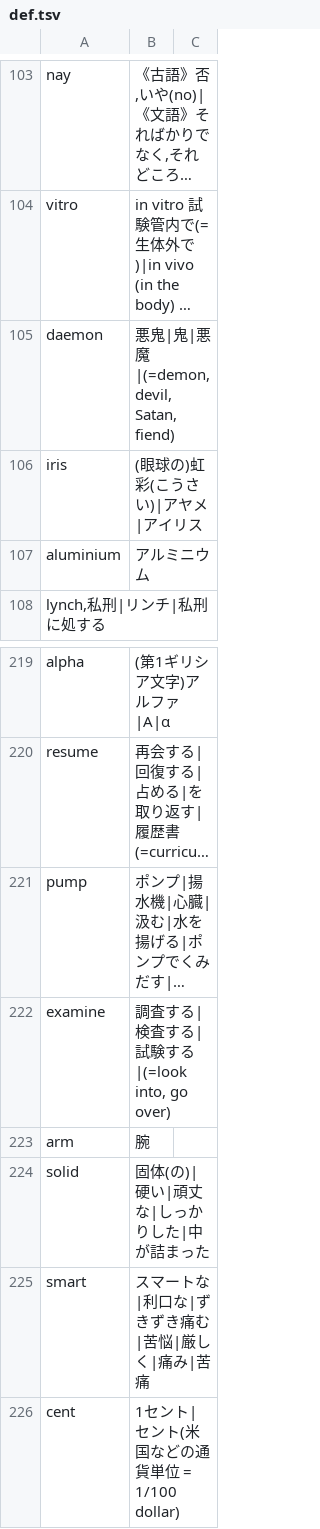
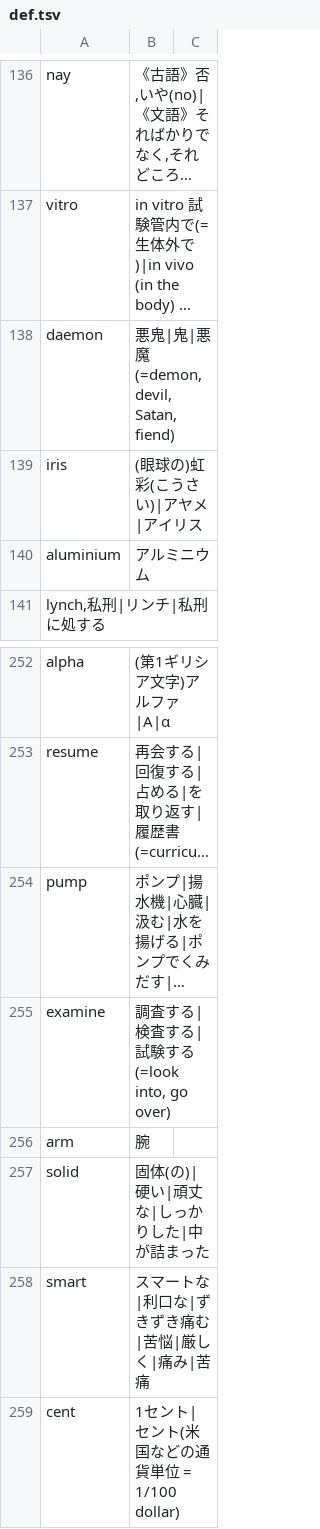
Before and after one commit to marmooo/mGSL, a TSV file: def.tsv, drawn as a sheet; only a part is shown, gaps mark what is left out; long unchanged cells end in …; addresses are those after the commit; the diff covers the shown part only; the diff names each change by its address in the sheet, - before the commit and + after, or states it on an @@ line.

```diff
--- a/def.tsv
+++ b/def.tsv
-B138: 悪鬼|鬼|悪魔|(=demon, devil, Satan, fiend)
+B138: 悪鬼|鬼|悪魔(=demon, devil, Satan, fiend)
-B255: 調査する|検査する|試験する|(=look into, go over)
+B255: 調査する|検査する|試験する(=look into, go over)
```
Also changed, not shown: 33 added rows elsewhere in this file, 5 other files.
